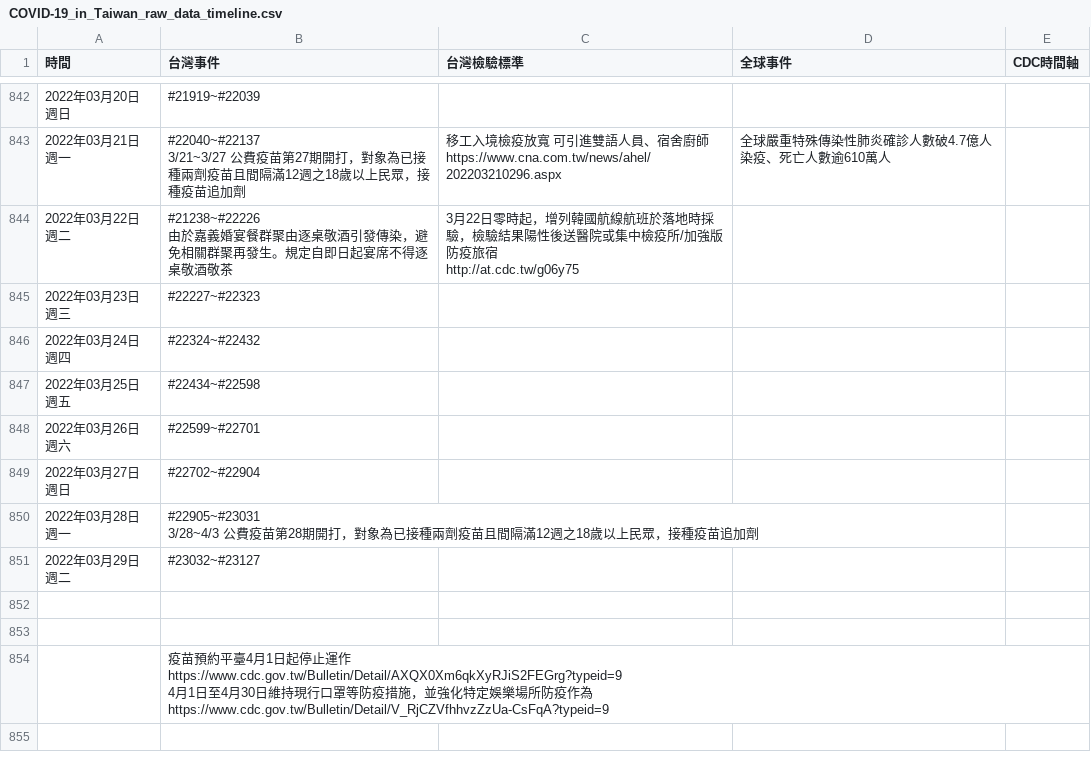
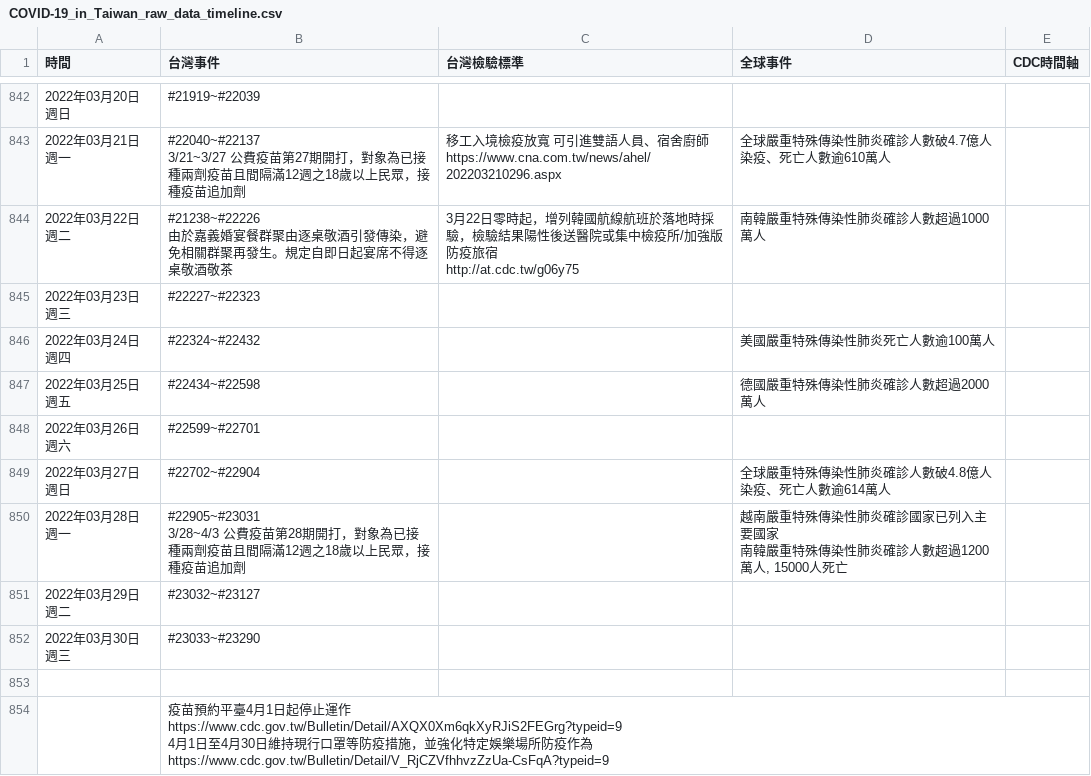
Before and after one commit to Linc-tw/COVID_breakdown, a CSV file: raw_data/COVID-19_in_Taiwan_raw_data_timeline.csv, drawn as a sheet; only a part is shown, gaps mark what is left out; ↵ is a line break in a cell; the diff names each change by its address in the sheet, - before the commit and + after, or states it on an @@ line.

Commit message:
Automatic data update

```diff
--- a/raw_data/COVID-19_in_Taiwan_raw_data_timeline.csv
+++ b/raw_data/COVID-19_in_Taiwan_raw_data_timeline.csv
-D844 (全球事件): (empty)
+D844 (全球事件): 南韓嚴重特殊傳染性肺炎確診人數超過1000萬人
-D846 (全球事件): (empty)
+D846 (全球事件): 美國嚴重特殊傳染性肺炎死亡人數逾100萬人
-D847 (全球事件): (empty)
+D847 (全球事件): 德國嚴重特殊傳染性肺炎確診人數超過2000萬人
-D849 (全球事件): (empty)
+D849 (全球事件): 全球嚴重特殊傳染性肺炎確診人數破4.8億人染疫、死亡人數逾614萬人
-D850 (全球事件): (empty)
+D850 (全球事件): 越南嚴重特殊傳染性肺炎確診國家已列入主要國家 ↵ 南韓嚴重特殊傳染性肺炎確診人數超過1200萬人, 15000人死亡
-row 852: (empty)
+row 852: 2022年03月30日 週三 | #23033~#23290
```
Also changed, not shown: processed_data/2022/local_case_per_county.csv, processed_data/event_timeline_zh-tw.csv, 53 other files.
